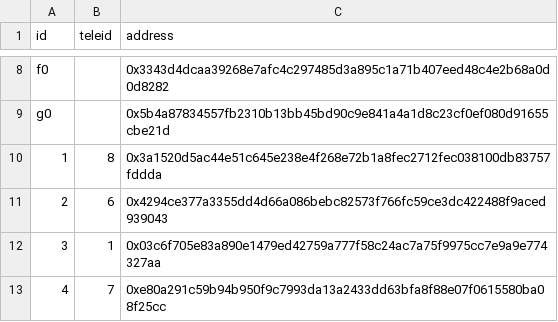
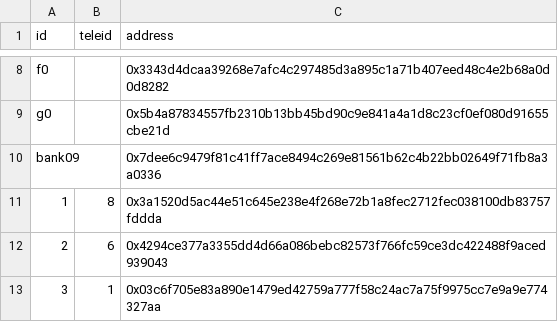
Before and after one commit to namlt2882/wave-management-tool, a CSV file: config/address.csv, drawn as a sheet; only a part is shown, gaps mark what is left out; the shorter side is filled out with more unchanged rows; the diff names each change by its address in the sheet, - before the commit and + after, or states it on an @@ line.

Commit message:
bank 09

```diff
--- a/config/address.csv
+++ b/config/address.csv
+row 10: bank09 |  | 0x7dee6c9479f81c41ff7ace8494c269e81561b62c4b22bb02649f71fb8a3a0336
```
